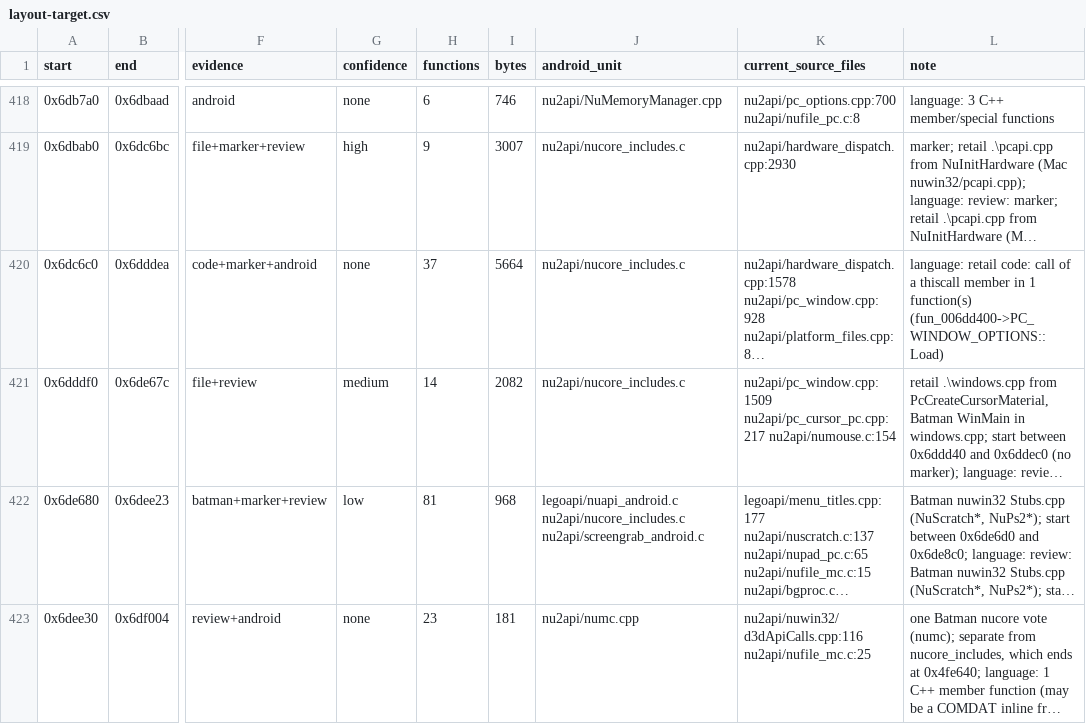
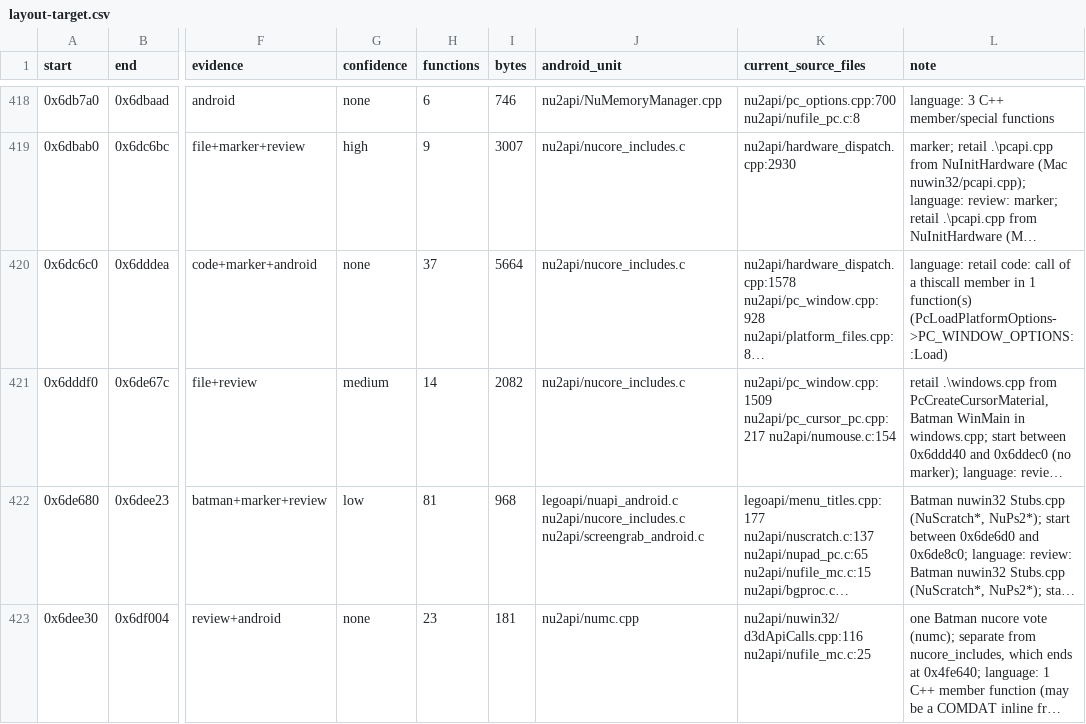
Before and after one commit to opensagadev/saga-pc, a CSV file: config/layout-target.csv, drawn as a sheet; only a part is shown, gaps mark what is left out; long unchanged cells end in …; the diff names each change by its address in the sheet, - before the commit and + after, or states it on an @@ line.

```diff
--- a/config/layout-target.csv
+++ b/config/layout-target.csv
-L420 (note): …1 function(s) (fun_006dd400->PC_WINDOW_OPTIONS::Load)
+L420 (note): …1 function(s) (PcLoadPlatformOptions->PC_WINDOW_OPTIONS::Load)
```
Also changed, not shown: config/code-evidence.csv, config/literalscan-keep.csv, 56 other files.
